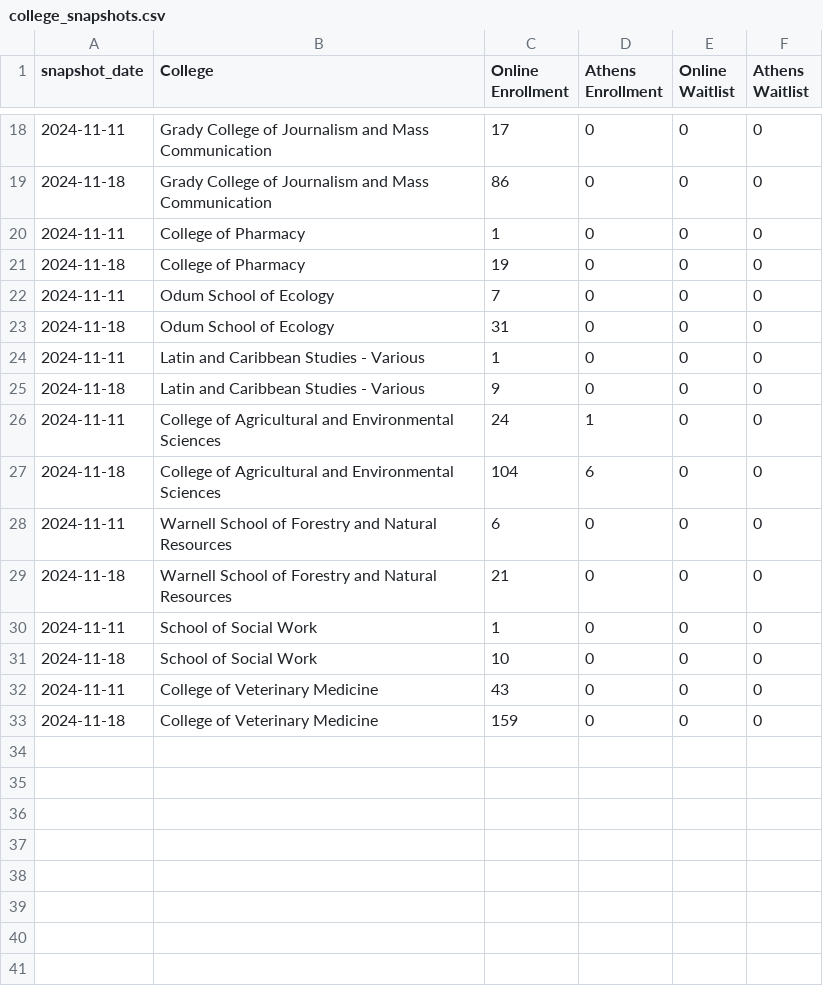
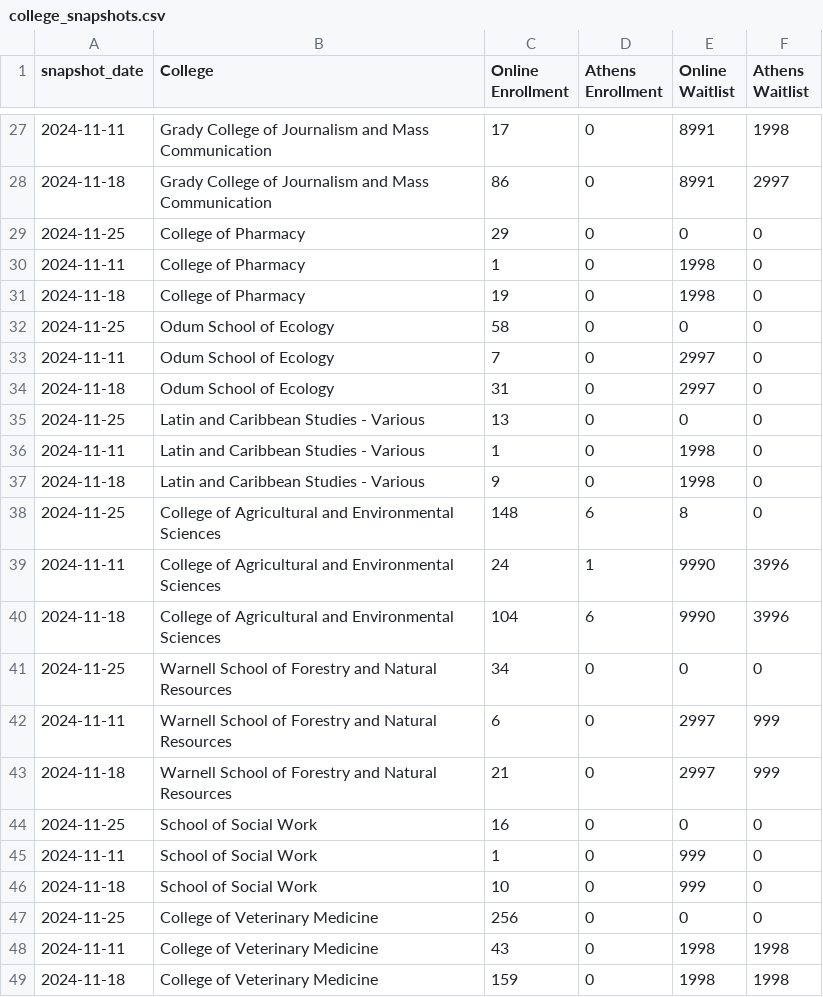
Before and after one commit to uga-ool/sumcodat, a CSV file: college_snapshots.csv, drawn as a sheet; only a part is shown, gaps mark what is left out; the diff covers the shown part only.

```diff
--- a/college_snapshots.csv
+++ b/college_snapshots.csv
@@ -18,16 +27,23 @@ snapshot_date,College,Online Enrollment,Athens Enrollment,Online Waitlist,Athens
-2024-11-11,Grady College of Journalism and Mass Communication,17,0,0,0
-2024-11-18,Grady College of Journalism and Mass Communication,86,0,0,0
-2024-11-11,College of Pharmacy,1,0,0,0
-2024-11-18,College of Pharmacy,19,0,0,0
-2024-11-11,Odum School of Ecology,7,0,0,0
-2024-11-18,Odum School of Ecology,31,0,0,0
-2024-11-11,Latin and Caribbean Studies - Various,1,0,0,0
-2024-11-18,Latin and Caribbean Studies - Various,9,0,0,0
-2024-11-11,College of Agricultural and Environmental Sciences,24,1,0,0
-2024-11-18,College of Agricultural and Environmental Sciences,104,6,0,0
-2024-11-11,Warnell School of Forestry and Natural Resources,6,0,0,0
-2024-11-18,Warnell School of Forestry and Natural Resources,21,0,0,0
-2024-11-11,School of Social Work,1,0,0,0
-2024-11-18,School of Social Work,10,0,0,0
-2024-11-11,College of Veterinary Medicine,43,0,0,0
-2024-11-18,College of Veterinary Medicine,159,0,0,0
+2024-11-11,Grady College of Journalism and Mass Communication,17,0,8991,1998
+2024-11-18,Grady College of Journalism and Mass Communication,86,0,8991,2997
+2024-11-25,College of Pharmacy,29,0,0,0
+2024-11-11,College of Pharmacy,1,0,1998,0
+2024-11-18,College of Pharmacy,19,0,1998,0
+2024-11-25,Odum School of Ecology,58,0,0,0
+2024-11-11,Odum School of Ecology,7,0,2997,0
+2024-11-18,Odum School of Ecology,31,0,2997,0
+2024-11-25,Latin and Caribbean Studies - Various,13,0,0,0
+2024-11-11,Latin and Caribbean Studies - Various,1,0,1998,0
+2024-11-18,Latin and Caribbean Studies - Various,9,0,1998,0
+2024-11-25,College of Agricultural and Environmental Sciences,148,6,8,0
+2024-11-11,College of Agricultural and Environmental Sciences,24,1,9990,3996
+2024-11-18,College of Agricultural and Environmental Sciences,104,6,9990,3996
+2024-11-25,Warnell School of Forestry and Natural Resources,34,0,0,0
+2024-11-11,Warnell School of Forestry and Natural Resources,6,0,2997,999
+2024-11-18,Warnell School of Forestry and Natural Resources,21,0,2997,999
+2024-11-25,School of Social Work,16,0,0,0
+2024-11-11,School of Social Work,1,0,999,0
+2024-11-18,School of Social Work,10,0,999,0
+2024-11-25,College of Veterinary Medicine,256,0,0,0
+2024-11-11,College of Veterinary Medicine,43,0,1998,1998
+2024-11-18,College of Veterinary Medicine,159,0,1998,1998
```
Also changed, not shown: 9 added rows and 32 edited cells elsewhere in this file, current_athens_by_course.csv, current_online_by_course.csv, 1 other file.
